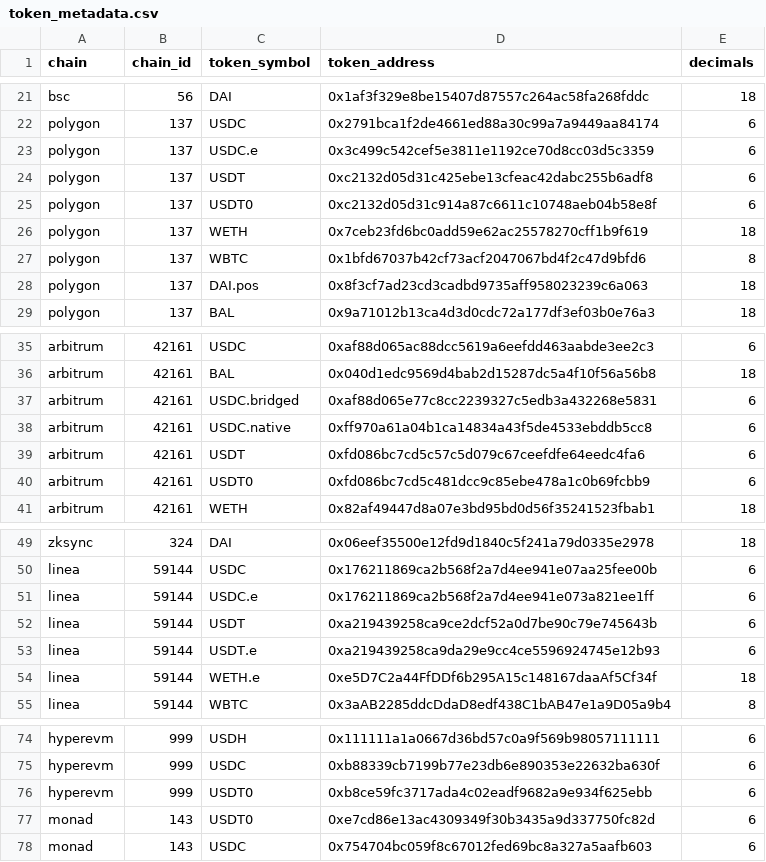
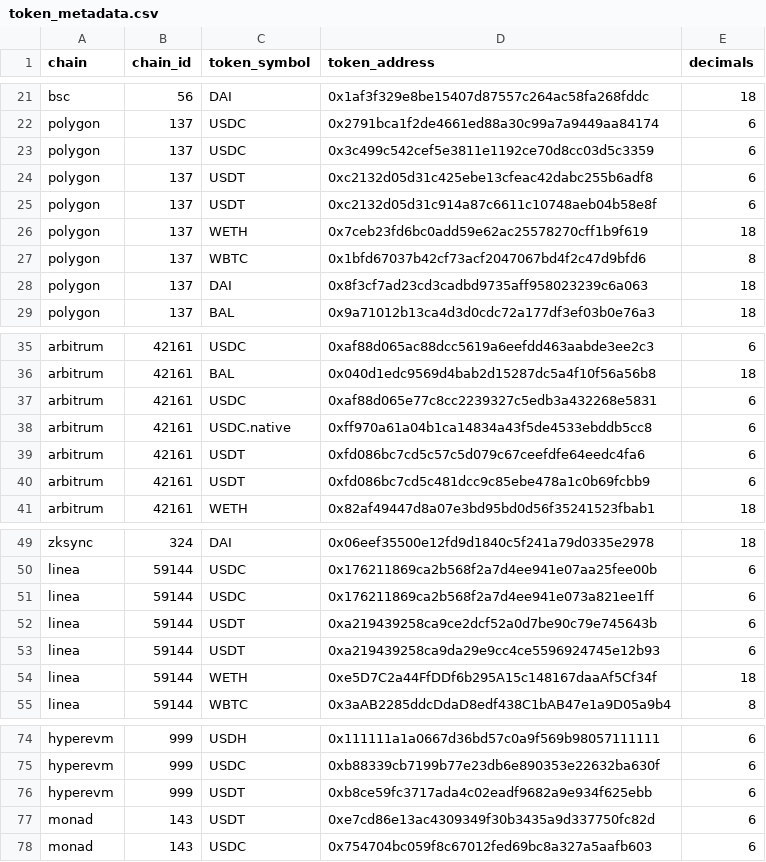
Before and after one commit to 0xlong/across-analytics, a CSV file: data/seeds/token_metadata.csv, drawn as a sheet; only a part is shown, gaps mark what is left out.

```diff
--- a/data/seeds/token_metadata.csv
+++ b/data/seeds/token_metadata.csv
@@ -22,8 +22,8 @@ bsc,56,DAI,0x1af3f329e8be15407d87557c264ac58fa268fddc,18
 polygon,137,USDC,0x2791bca1f2de4661ed88a30c99a7a9449aa84174,6
-polygon,137,USDC.e,0x3c499c542cef5e3811e1192ce70d8cc03d5c3359,6
+polygon,137,USDC,0x3c499c542cef5e3811e1192ce70d8cc03d5c3359,6
 polygon,137,USDT,0xc2132d05d31c425ebe13cfeac42dabc255b6adf8,6
-polygon,137,USDT0,0xc2132d05d31c914a87c6611c10748aeb04b58e8f,6
+polygon,137,USDT,0xc2132d05d31c914a87c6611c10748aeb04b58e8f,6
 polygon,137,WETH,0x7ceb23fd6bc0add59e62ac25578270cff1b9f619,18
 polygon,137,WBTC,0x1bfd67037b42cf73acf2047067bd4f2c47d9bfd6,8
-polygon,137,DAI.pos,0x8f3cf7ad23cd3cadbd9735aff958023239c6a063,18
+polygon,137,DAI,0x8f3cf7ad23cd3cadbd9735aff958023239c6a063,18
 polygon,137,BAL,0x9a71012b13ca4d3d0cdc72a177df3ef03b0e76a3,18
@@ -36,6 +36,6 @@ arbitrum,42161,USDC,0xaf88d065ac88dcc5619a6eefdd463aabde3ee2c3,6
 arbitrum,42161,BAL,0x040d1edc9569d4bab2d15287dc5a4f10f56a56b8,18
-arbitrum,42161,USDC.bridged,0xaf88d065e77c8cc2239327c5edb3a432268e5831,6
+arbitrum,42161,USDC,0xaf88d065e77c8cc2239327c5edb3a432268e5831,6
 arbitrum,42161,USDC.native,0xff970a61a04b1ca14834a43f5de4533ebddb5cc8,6
 arbitrum,42161,USDT,0xfd086bc7cd5c57c5d079c67ceefdfe64eedc4fa6,6
-arbitrum,42161,USDT0,0xfd086bc7cd5c481dcc9c85ebe478a1c0b69fcbb9,6
+arbitrum,42161,USDT,0xfd086bc7cd5c481dcc9c85ebe478a1c0b69fcbb9,6
 arbitrum,42161,WETH,0x82af49447d8a07e3bd95bd0d56f35241523fbab1,18
@@ -50,6 +50,6 @@ zksync,324,DAI,0x06eef35500e12fd9d1840c5f241a79d0335e2978,18
 linea,59144,USDC,0x176211869ca2b568f2a7d4ee941e07aa25fee00b,6
-linea,59144,USDC.e,0x176211869ca2b568f2a7d4ee941e073a821ee1ff,6
+linea,59144,USDC,0x176211869ca2b568f2a7d4ee941e073a821ee1ff,6
 linea,59144,USDT,0xa219439258ca9ce2dcf52a0d7be90c79e745643b,6
-linea,59144,USDT.e,0xa219439258ca9da29e9cc4ce5596924745e12b93,6
-linea,59144,WETH.e,0xe5D7C2a44FfDDf6b295A15c148167daaAf5Cf34f,18
+linea,59144,USDT,0xa219439258ca9da29e9cc4ce5596924745e12b93,6
+linea,59144,WETH,0xe5D7C2a44FfDDf6b295A15c148167daaAf5Cf34f,18
 linea,59144,WBTC,0x3aAB2285ddcDdaD8edf438C1bAB47e1a9D05a9b4,8
@@ -75,4 +75,4 @@ hyperevm,999,USDH,0x111111a1a0667d36bd57c0a9f569b98057111111,6
 hyperevm,999,USDC,0xb88339cb7199b77e23db6e890353e22632ba630f,6
-hyperevm,999,USDT0,0xb8ce59fc3717ada4c02eadf9682a9e934f625ebb,6
-monad,143,USDT0,0xe7cd86e13ac4309349f30b3435a9d337750fc82d,6
+hyperevm,999,USDT,0xb8ce59fc3717ada4c02eadf9682a9e934f625ebb,6
+monad,143,USDT,0xe7cd86e13ac4309349f30b3435a9d337750fc82d,6
 monad,143,USDC,0x754704bc059f8c67012fed69bc8a327a5aafb603,6
```
Also changed, not shown: 11 other files.
